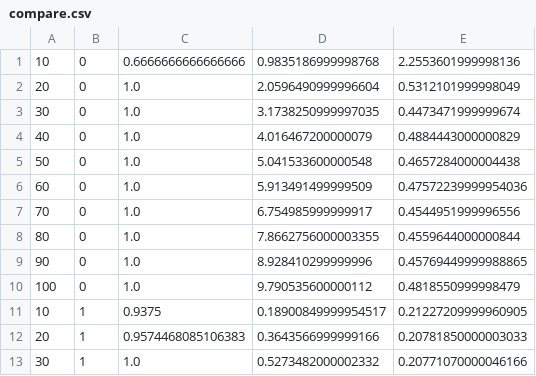
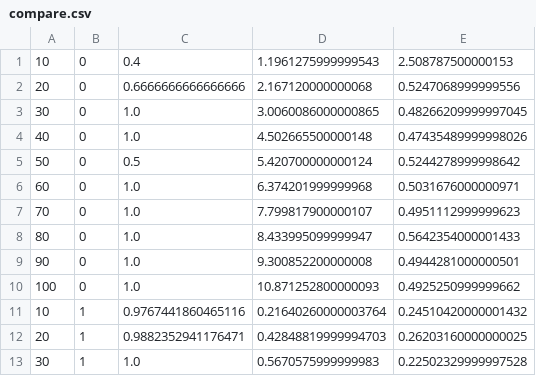
Before and after one commit to Ashside/HIT-2024spring-AdvanceAlgorithms, a CSV file: Lab/Lab1/result/compare.csv, drawn as a sheet; only a part is shown; the diff covers the shown part only.

```diff
--- a/Lab/Lab1/result/compare.csv
+++ b/Lab/Lab1/result/compare.csv
@@ -1,13 +1,13 @@
-10,0,0.6666666666666666,0.9835186999998768,2.2553601999998136
-20,0,1.0,2.0596490999996604,0.5312101999998049
-30,0,1.0,3.1738250999997035,0.4473471999999674
-40,0,1.0,4.016467200000079,0.4884443000000829
-50,0,1.0,5.041533600000548,0.4657284000004438
-60,0,1.0,5.913491499999509,0.47572239999954036
-70,0,1.0,6.754985999999917,0.4544951999996556
-80,0,1.0,7.8662756000003355,0.4559644000000844
-90,0,1.0,8.928410299999996,0.45769449999988865
-100,0,1.0,9.790535600000112,0.4818550999998479
-10,1,0.9375,0.18900849999954517,0.21227209999960905
-20,1,0.9574468085106383,0.3643566999999166,0.20781850000003033
-30,1,1.0,0.5273482000002332,0.20771070000046166
+10,0,0.4,1.1961275999999543,2.508787500000153
+20,0,0.6666666666666666,2.167120000000068,0.5247068999999556
+30,0,1.0,3.0060086000000865,0.48266209999997045
+40,0,1.0,4.502665500000148,0.47435489999998026
+50,0,0.5,5.420700000000124,0.5244278999998642
+60,0,1.0,6.374201999999968,0.5031676000000971
+70,0,1.0,7.799817900000107,0.4951112999999623
+80,0,1.0,8.433995099999947,0.5642354000001433
+90,0,1.0,9.300852200000008,0.4944281000000501
+100,0,1.0,10.871252800000093,0.4925250999999662
+10,1,0.9767441860465116,0.21640260000003764,0.24510420000001432
+20,1,0.9882352941176471,0.42848819999994703,0.26203160000000025
+30,1,1.0,0.5670575999999983,0.22502329999997528
```
Also changed, not shown: 44 edited cells elsewhere in this file, 33 other files.
